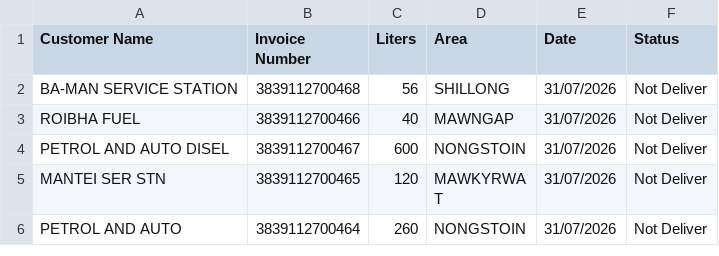
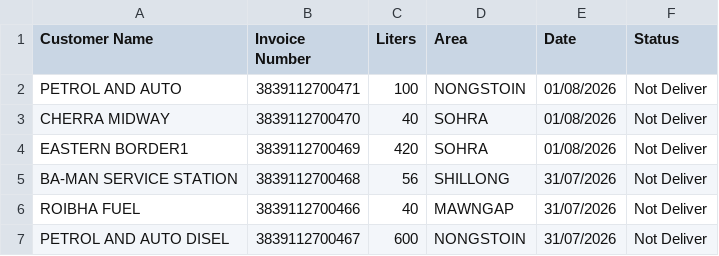
Before and after one commit to servodata98/outstandingsheetxczdv-bnmhgdaegthm-datkhfscbnlpmnb, a CSV file: outstandingsheetxczdv-bnmhgdaegthm-datkhfscbnlpmnb/Not_deliver.csv, drawn as a sheet; only a part is shown; the shorter side is filled out with more unchanged rows.

Commit message:
Update Not_deliver.csv

```diff
--- a/outstandingsheetxczdv-bnmhgdaegthm-datkhfscbnlpmnb/Not_deliver.csv
+++ b/outstandingsheetxczdv-bnmhgdaegthm-datkhfscbnlpmnb/Not_deliver.csv
@@ -1,2 +1,5 @@
 Customer Name,Invoice Number,Liters,Area,Date,Status
+PETROL AND AUTO,3839112700471,100,NONGSTOIN,01/08/2026,Not Deliver
+CHERRA MIDWAY,3839112700470,40,SOHRA,01/08/2026,Not Deliver
+EASTERN BORDER1,3839112700469,420,SOHRA,01/08/2026,Not Deliver
 BA-MAN SERVICE STATION,3839112700468,56,SHILLONG,31/07/2026,Not Deliver
```
